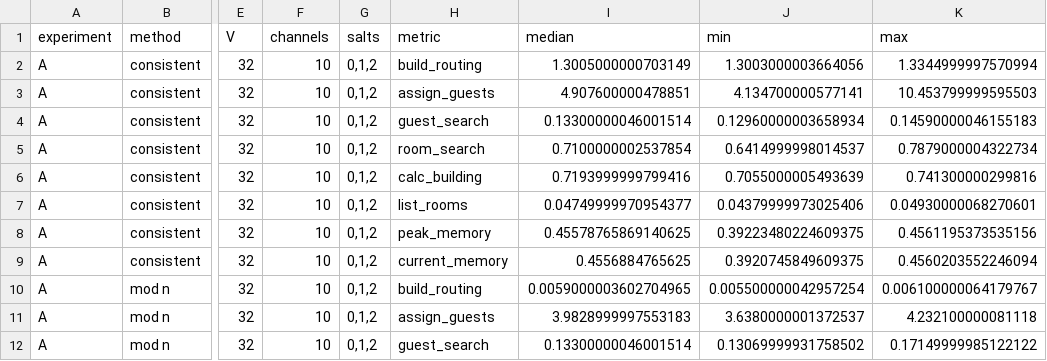
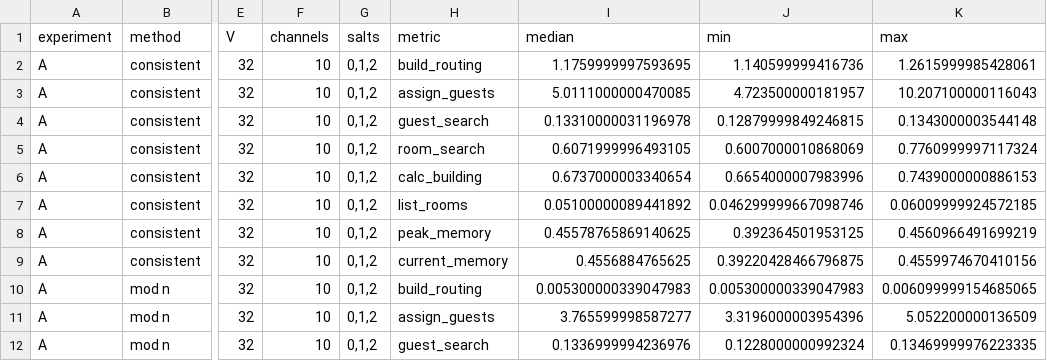
Before and after one commit to W-Ming185/OOD_hilbert_hotel, a CSV file: result/experiment_summary.csv, drawn as a sheet; only a part is shown, gaps mark what is left out; the diff covers the shown part only; the diff names each change by its address in the sheet, - before the commit and + after, or states it on an @@ line.

```diff
--- a/result/experiment_summary.csv
+++ b/result/experiment_summary.csv
-I2 (median): 1.3005000000703149
+I2 (median): 1.1759999997593695
-J2 (min): 1.3003000003664056
+J2 (min): 1.140599999416736
-K2 (max): 1.3344999997570994
+K2 (max): 1.2615999985428061
-I3 (median): 4.907600000478851
+I3 (median): 5.0111000000470085
-J3 (min): 4.134700000577141
+J3 (min): 4.723500000181957
-K3 (max): 10.453799999595503
+K3 (max): 10.207100000116043
-I4 (median): 0.13300000046001514
+I4 (median): 0.13310000031196978
-J4 (min): 0.12960000003658934
+J4 (min): 0.12879999849246815
-K4 (max): 0.14590000046155183
+K4 (max): 0.1343000003544148
-I5 (median): 0.7100000002537854
+I5 (median): 0.6071999996493105
-J5 (min): 0.6414999998014537
+J5 (min): 0.6007000010868069
-K5 (max): 0.7879000004322734
+K5 (max): 0.7760999997117324
-I6 (median): 0.7193999999799416
+I6 (median): 0.6737000003340654
-J6 (min): 0.7055000005493639
+J6 (min): 0.6654000007983996
-K6 (max): 0.741300000299816
+K6 (max): 0.7439000000886153
-I7 (median): 0.04749999970954377
+I7 (median): 0.05100000089441892
-J7 (min): 0.04379999973025406
+J7 (min): 0.046299999667098746
-K7 (max): 0.04930000068270601
+K7 (max): 0.06009999924572185
-J8 (min): 0.39223480224609375
+J8 (min): 0.392364501953125
-K8 (max): 0.4561195373535156
+K8 (max): 0.4560966491699219
-J9 (min): 0.3920745849609375
+J9 (min): 0.39220428466796875
-K9 (max): 0.4560203552246094
+K9 (max): 0.4559974670410156
-I10 (median): 0.0059000003602704965
+I10 (median): 0.005300000339047983
-J10 (min): 0.005500000042957254
+J10 (min): 0.005300000339047983
-K10 (max): 0.006100000064179767
+K10 (max): 0.006099999154685065
-I11 (median): 3.9828999997553183
+I11 (median): 3.765599998587277
-J11 (min): 3.6380000001372537
+J11 (min): 3.3196000003954396
-K11 (max): 4.232100000081118
+K11 (max): 5.052200000136509
-I12 (median): 0.13300000046001514
+I12 (median): 0.1336999994236976
-J12 (min): 0.13069999931758502
+J12 (min): 0.1228000000992324
-K12 (max): 0.17149999985122122
+K12 (max): 0.13469999976223335
```
Also changed, not shown: 157 edited cells elsewhere in this file, result/experiment_raw.csv, 3 other files.
